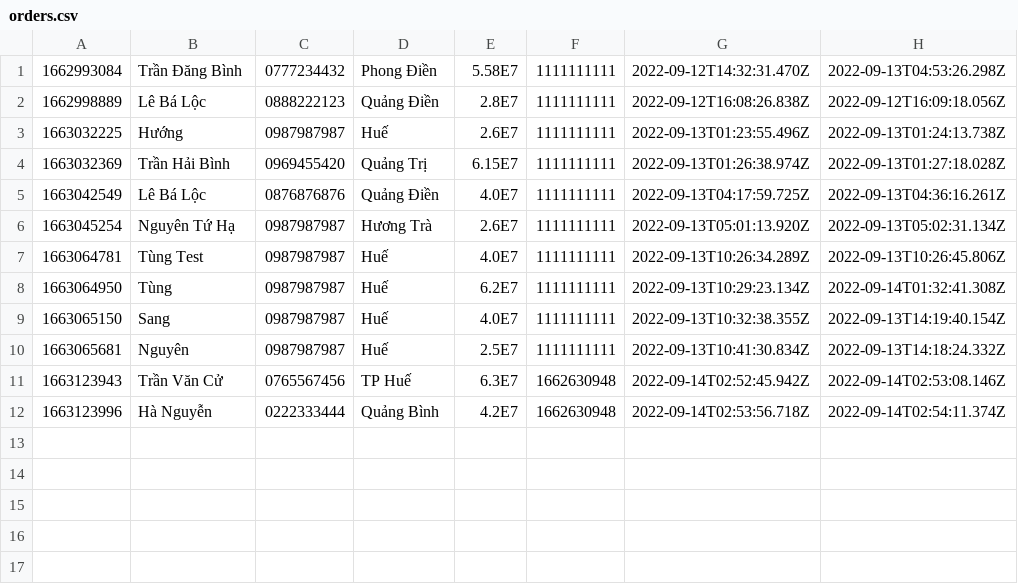
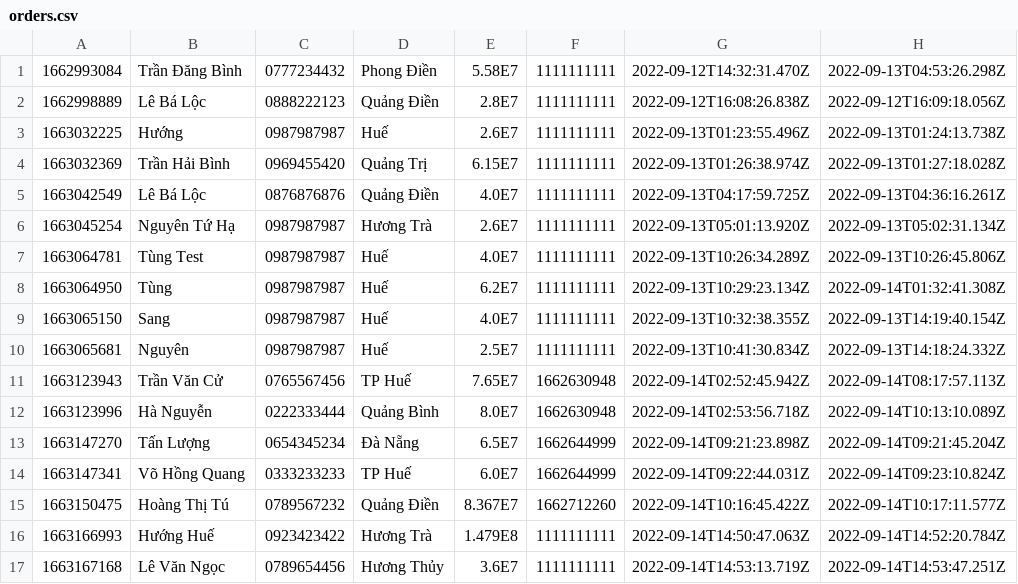
Before and after one commit to lythanhtung-github/Phone-Manager, a CSV file: Product-Manager/data/orders.csv, drawn as a sheet.

```diff
--- a/Product-Manager/data/orders.csv
+++ b/Product-Manager/data/orders.csv
@@ -10,3 +10,8 @@
 1663065681,Nguyên,0987987987,Huế,2.5E7,1111111111,2022-09-13T10:41:30.834Z,2022-09-13T14:18:24.332Z
-1663123943,Trần Văn Cử,0765567456,TP Huế,6.3E7,1662630948,2022-09-14T02:52:45.942Z,2022-09-14T02:53:08.146Z
-1663123996,Hà Nguyễn,0222333444,Quảng Bình,4.2E7,1662630948,2022-09-14T02:53:56.718Z,2022-09-14T02:54:11.374Z
+1663123943,Trần Văn Cử,0765567456,TP Huế,7.65E7,1662630948,2022-09-14T02:52:45.942Z,2022-09-14T08:17:57.113Z
+1663123996,Hà Nguyễn,0222333444,Quảng Bình,8.0E7,1662630948,2022-09-14T02:53:56.718Z,2022-09-14T10:13:10.089Z
+1663147270,Tấn Lượng,0654345234,Đà Nẵng,6.5E7,1662644999,2022-09-14T09:21:23.898Z,2022-09-14T09:21:45.204Z
+1663147341,Võ Hồng Quang,0333233233,TP Huế,6.0E7,1662644999,2022-09-14T09:22:44.031Z,2022-09-14T09:23:10.824Z
+1663150475,Hoàng Thị Tú,0789567232,Quảng Điền,8.367E7,1662712260,2022-09-14T10:16:45.422Z,2022-09-14T10:17:11.577Z
+1663166993,Hướng Huế,0923423422,Hương Trà,1.479E8,1111111111,2022-09-14T14:50:47.063Z,2022-09-14T14:52:20.784Z
+1663167168,Lê Văn Ngọc,0789654456,Hương Thủy,3.6E7,1111111111,2022-09-14T14:53:13.719Z,2022-09-14T14:53:47.251Z
```
Also changed, not shown: Product-Manager/data/order_items.csv, Product-Manager/data/products.csv, 34 other files.
